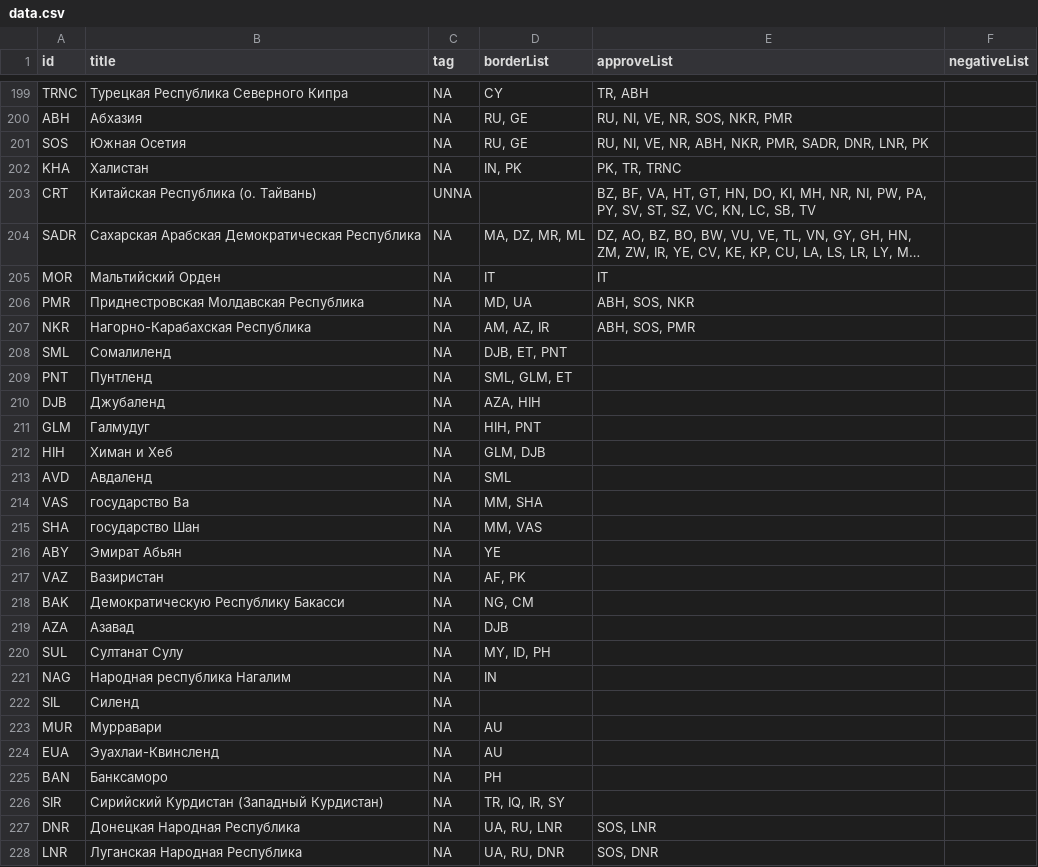
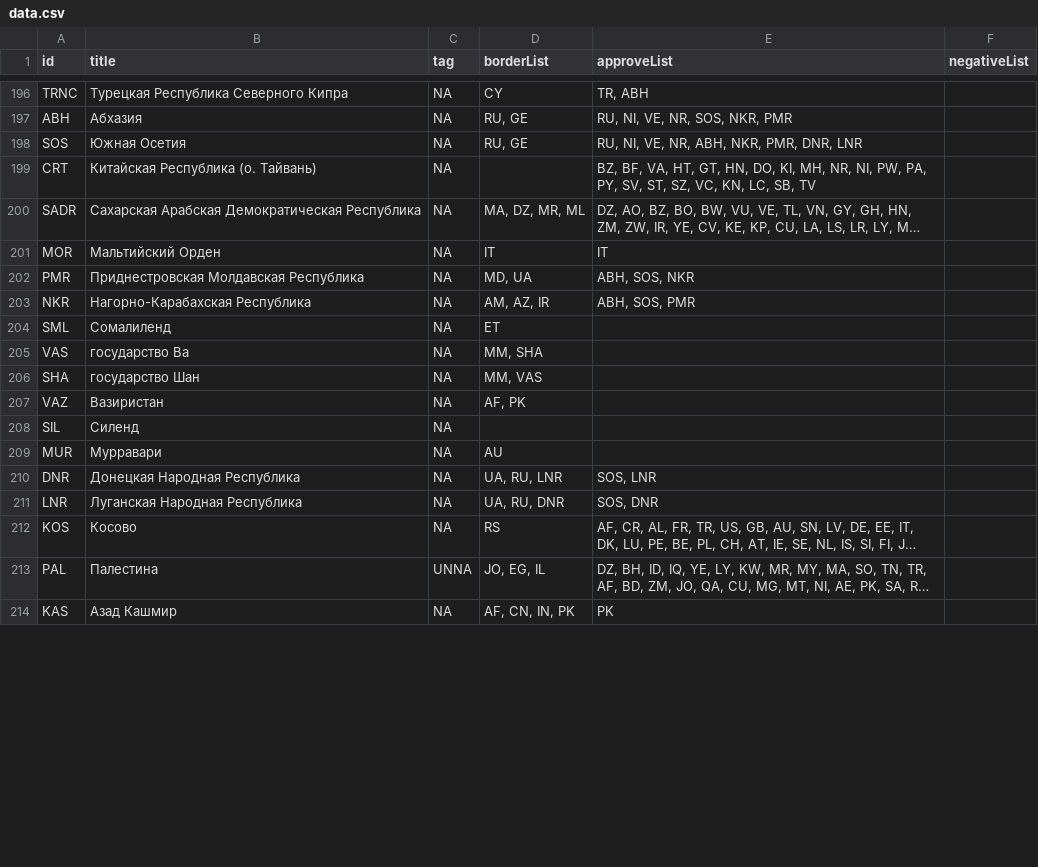
Before and after one commit to 3ginger/unrecognized-map, a CSV file: data.csv, drawn as a sheet; only a part is shown, gaps mark what is left out; the shorter side is filled out with more unchanged rows; long unchanged cells end in …; removed rows and columns are numbered as before the commit, all else as after; the diff covers the shown part only; the diff names each change by its address in the sheet, - before the commit and + after, or states it on an @@ line.

```diff
--- a/data.csv
+++ b/data.csv
-E198 (approveList): RU, NI, VE, NR, ABH, NKR, PMR, SADR, DNR, LNR, PK
+E198 (approveList): RU, NI, VE, NR, ABH, NKR, PMR, DNR, LNR
-row 202: KHA | Халистан | NA | IN, PK | PK, TR, TRNC
-C199 (tag): UNNA
+C199 (tag): NA
-D204 (borderList): DJB, ET, PNT
+D204 (borderList): ET
-row 209: PNT | Пунтленд | NA | SML, GLM, ET
-row 210: DJB | Джубаленд | NA | AZA, HIH
-row 211: GLM | Галмудуг | NA | HIH, PNT
-row 212: HIH | Химан и Хеб | NA | GLM, DJB
-row 213: AVD | Авдаленд | NA | SML
-row 216: ABY | Эмират Абьян | NA | YE
-row 218: BAK | Демократическую Республику Бакасси | NA | NG, CM
-row 219: AZA | Азавад | NA | DJB
-row 220: SUL | Султанат Сулу | NA | MY, ID, PH
-row 221: NAG | Народная республика Нагалим | NA | IN
-row 224: EUA | Эуахлаи-Квинсленд | NA | AU
-row 225: BAN | Банксаморо | NA | PH
-row 226: SIR | Сирийский Курдистан (Западный Курдистан) | NA | TR, IQ, IR, SY
```
Also changed, not shown: 1 added row, 3 removed rows and 5 edited cells elsewhere in this file, 10 other files.
